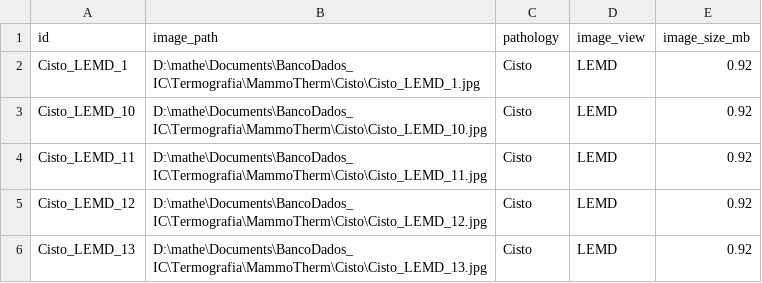
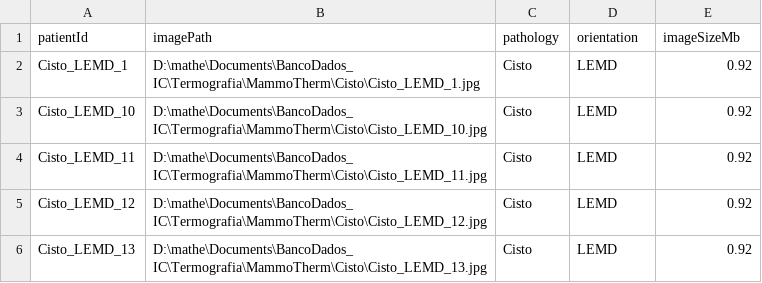
Before and after one commit to matheusssilva991/Radiomica, a CSV file: outputs/termografia/Mammotherm_metadata.csv, drawn as a sheet; only a part is shown; removed rows and columns are numbered as before the commit, all else as after; the diff names each change by its address in the sheet, - before the commit and + after, or states it on an @@ line.

```diff
--- a/outputs/termografia/Mammotherm_metadata.csv
+++ b/outputs/termografia/Mammotherm_metadata.csv
-row 1: id | image_path | pathology | image_view | image_size_mb
+row 1: patientId | imagePath | pathology | orientation | imageSizeMb
```
Also changed, not shown: outputs/termografia/DMRI_metadata.csv, outputs/ultrassom/BUSI_metadata.csv, 29 other files.
